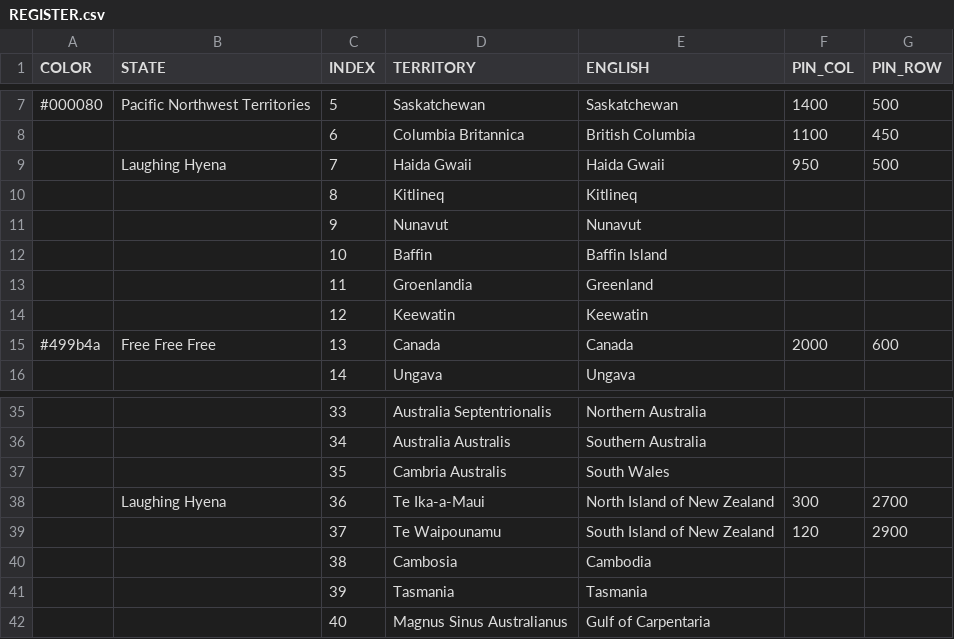
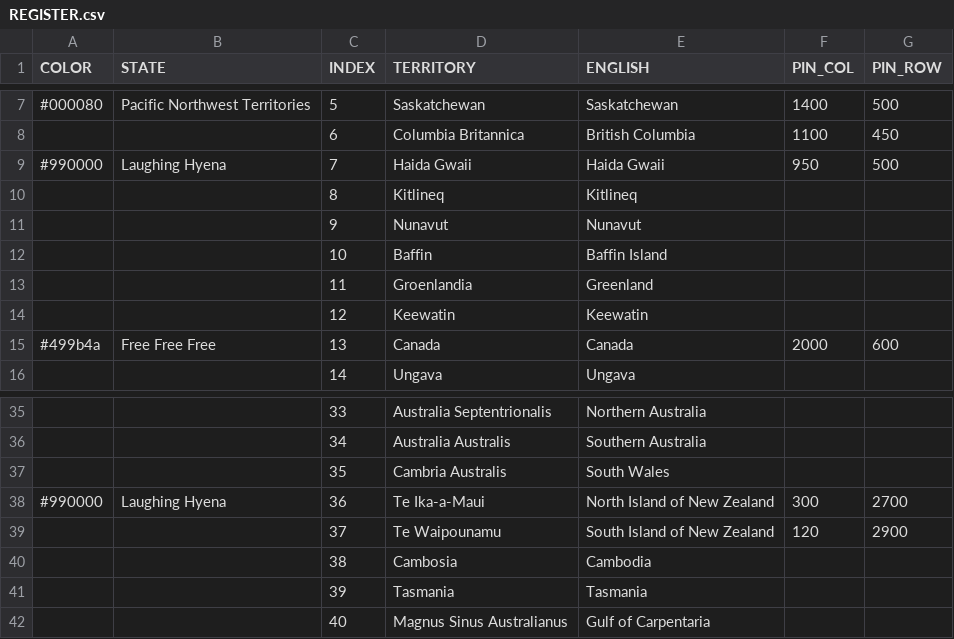
Before and after one commit to MountAye/map-nationstates-philosophers, a CSV file: REGISTER.csv, drawn as a sheet; only a part is shown, gaps mark what is left out.

```diff
--- a/REGISTER.csv
+++ b/REGISTER.csv
@@ -8,3 +8,3 @@ COLOR,STATE,INDEX,TERRITORY,ENGLISH,PIN_COL,PIN_ROW
 ,,6,Columbia Britannica,British Columbia,1100,450
-,Laughing Hyena,7,Haida Gwaii,Haida Gwaii,950,500
+#990000,Laughing Hyena,7,Haida Gwaii,Haida Gwaii,950,500
 ,,8,Kitlineq,Kitlineq,,
@@ -37,3 +37,3 @@ COLOR,STATE,INDEX,TERRITORY,ENGLISH,PIN_COL,PIN_ROW
 ,,35,Cambria Australis,South Wales,,
-,Laughing Hyena,36,Te Ika-a-Maui,North Island of New Zealand,300,2700
+#990000,Laughing Hyena,36,Te Ika-a-Maui,North Island of New Zealand,300,2700
 ,,37,Te Waipounamu,South Island of New Zealand,120,2900
```
Also changed, not shown: 2 other files.
